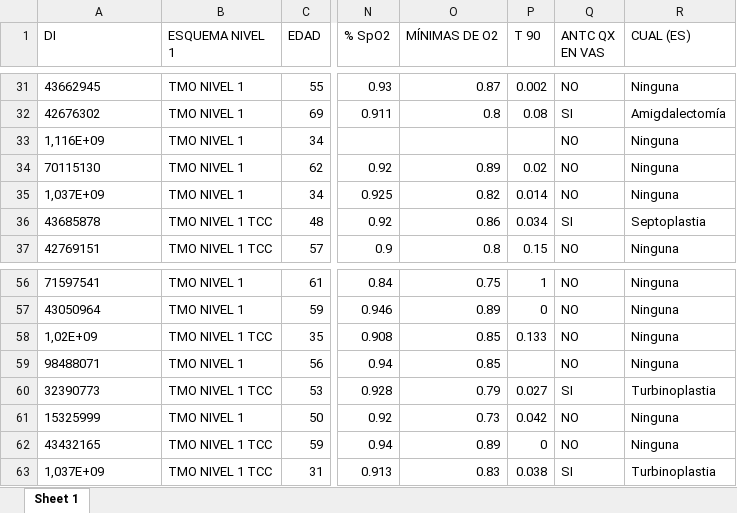
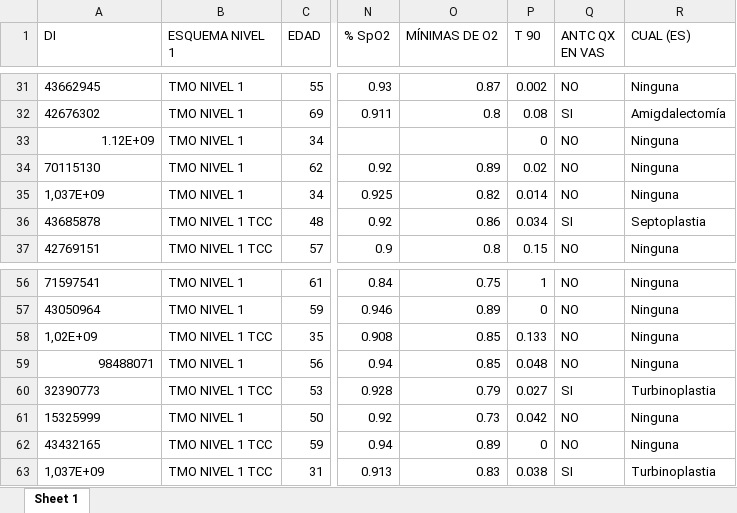
Before and after one commit to SebastianGaviria36/MODELAMIENTO-TMO, an Excel workbook: Datos130Adecuada.xlsx, sheet Sheet 1, drawn as a sheet; only a part is shown, gaps mark what is left out; values as stored, in another font and other column widths than the file's, no borders; the diff names each change by its address in the sheet, - before the commit and + after, or states it on an @@ line.

```diff
--- a/Datos130Adecuada.xlsx (sheet Sheet 1)
+++ b/Datos130Adecuada.xlsx (sheet Sheet 1)
-A33 (DI): 1,116E+09
+A33 (DI): 1.12E+09
-P33 (T 90): (empty)
+P33 (T 90): 0
-A59 alignment: left
+A59 alignment: right
-P59 (T 90): (empty)
+P59 (T 90): 0.048
```
Also changed, not shown: 4 other files.
